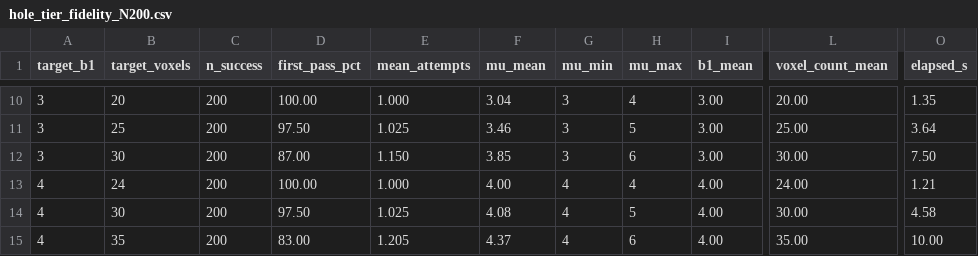
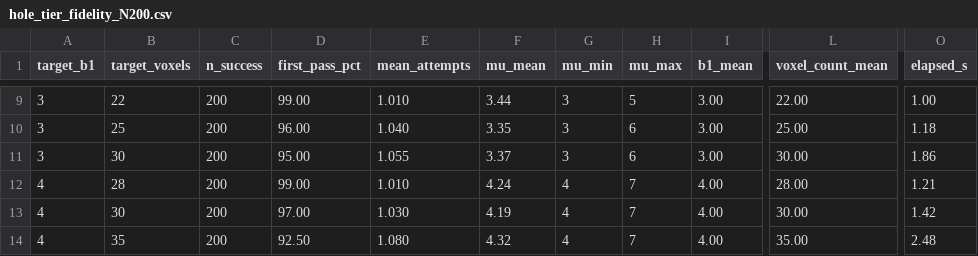
Before and after one commit to snhwang/MindFold3D, a CSV file: results/hole_tier_fidelity_N200.csv, drawn as a sheet; only a part is shown, gaps mark what is left out; addresses are those after the commit; the diff covers the shown part only; the diff names each change by its address in the sheet, - before the commit and + after, or states it on an @@ line.

```diff
--- a/results/hole_tier_fidelity_N200.csv
+++ b/results/hole_tier_fidelity_N200.csv
-B9 (target_voxels): 20
+B9 (target_voxels): 22
-D9 (first_pass_pct): 100.00
+D9 (first_pass_pct): 99.00
-E9 (mean_attempts): 1.000
+E9 (mean_attempts): 1.010
-F9 (mu_mean): 3.04
+F9 (mu_mean): 3.44
-H9 (mu_max): 4
+H9 (mu_max): 5
-L9 (voxel_count_mean): 20.00
+L9 (voxel_count_mean): 22.00
-O9 (elapsed_s): 1.35
+O9 (elapsed_s): 1.00
-D10 (first_pass_pct): 97.50
+D10 (first_pass_pct): 96.00
-E10 (mean_attempts): 1.025
+E10 (mean_attempts): 1.040
-F10 (mu_mean): 3.46
+F10 (mu_mean): 3.35
-H10 (mu_max): 5
+H10 (mu_max): 6
-O10 (elapsed_s): 3.64
+O10 (elapsed_s): 1.18
-D11 (first_pass_pct): 87.00
+D11 (first_pass_pct): 95.00
-E11 (mean_attempts): 1.150
+E11 (mean_attempts): 1.055
-F11 (mu_mean): 3.85
+F11 (mu_mean): 3.37
-O11 (elapsed_s): 7.50
+O11 (elapsed_s): 1.86
-B12 (target_voxels): 24
+B12 (target_voxels): 28
-D12 (first_pass_pct): 100.00
+D12 (first_pass_pct): 99.00
-E12 (mean_attempts): 1.000
+E12 (mean_attempts): 1.010
-F12 (mu_mean): 4.00
+F12 (mu_mean): 4.24
-H12 (mu_max): 4
+H12 (mu_max): 7
-L12 (voxel_count_mean): 24.00
+L12 (voxel_count_mean): 28.00
-D13 (first_pass_pct): 97.50
+D13 (first_pass_pct): 97.00
-E13 (mean_attempts): 1.025
+E13 (mean_attempts): 1.030
-F13 (mu_mean): 4.08
+F13 (mu_mean): 4.19
-H13 (mu_max): 5
+H13 (mu_max): 7
-O13 (elapsed_s): 4.58
+O13 (elapsed_s): 1.42
-D14 (first_pass_pct): 83.00
+D14 (first_pass_pct): 92.50
-E14 (mean_attempts): 1.205
+E14 (mean_attempts): 1.080
-F14 (mu_mean): 4.37
+F14 (mu_mean): 4.32
-H14 (mu_max): 6
+H14 (mu_max): 7
-O14 (elapsed_s): 10.00
+O14 (elapsed_s): 2.48
```
Also changed, not shown: 1 removed row and 30 edited cells elsewhere in this file, 4 other files.
